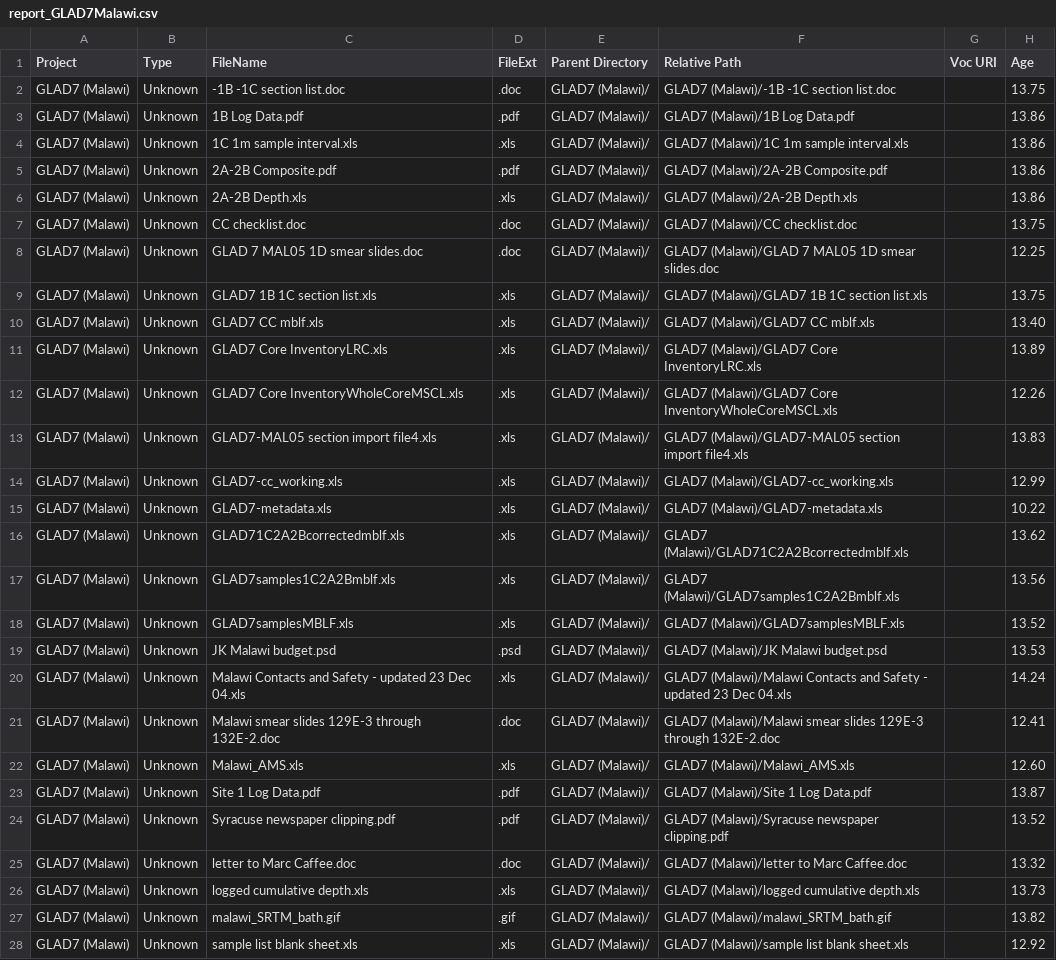
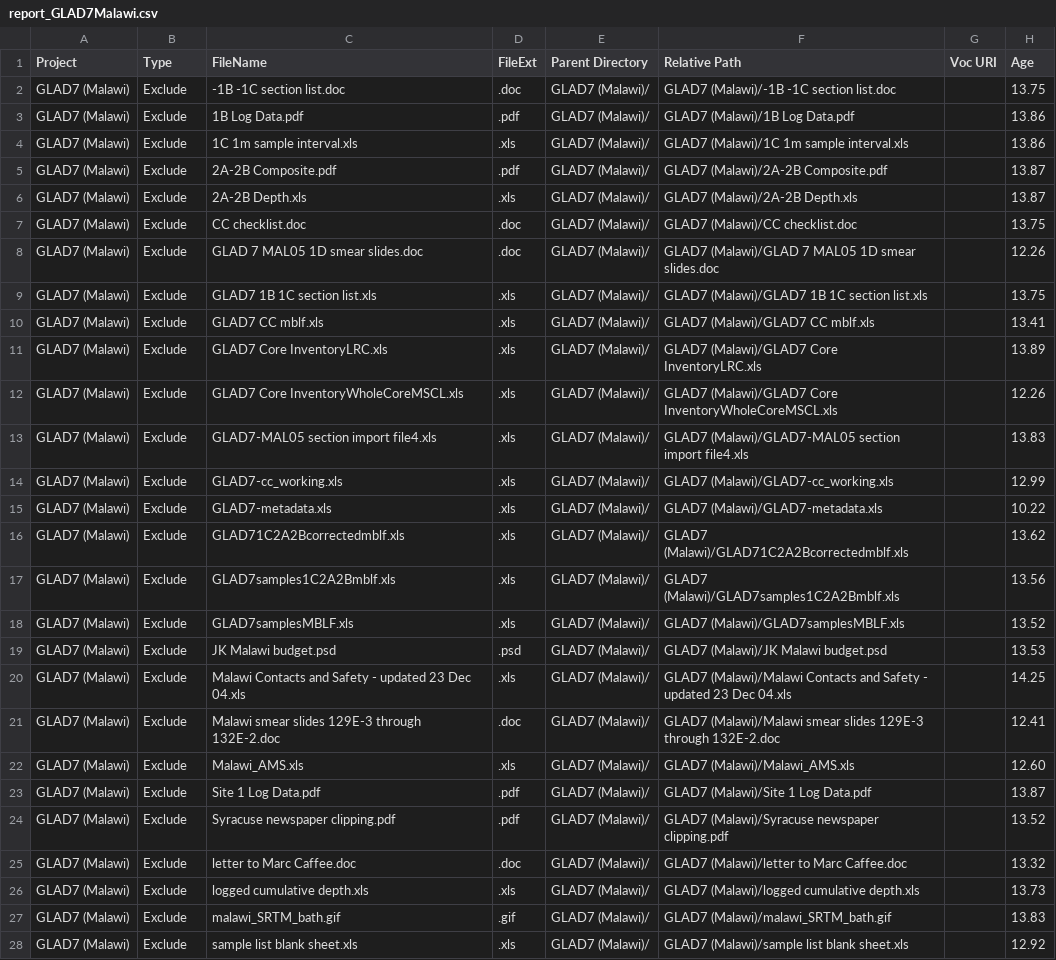
Before and after one commit to OpenCoreData/ocdGarden, a CSV file: CSDCO/VaultWalker/output/report_GLAD7Malawi.csv, drawn as a sheet; only a part is shown; the diff covers the shown part only; the diff names each change by its address in the sheet, - before the commit and + after, or states it on an @@ line.

Commit message:
filter updates for CSDCO code

```diff
--- a/CSDCO/VaultWalker/output/report_GLAD7Malawi.csv
+++ b/CSDCO/VaultWalker/output/report_GLAD7Malawi.csv
-B2:B28 (Type): Unknown
+B2:B28 (Type): Exclude
-H5:H6 (Age): 13.86
+H5:H6 (Age): 13.87
-H8 (Age): 12.25
+H8 (Age): 12.26
-H10 (Age): 13.40
+H10 (Age): 13.41
-H20 (Age): 14.24
+H20 (Age): 14.25
-H27 (Age): 13.82
+H27 (Age): 13.83
```
Also changed, not shown: 27 edited cells elsewhere in this file, 18 other files.
